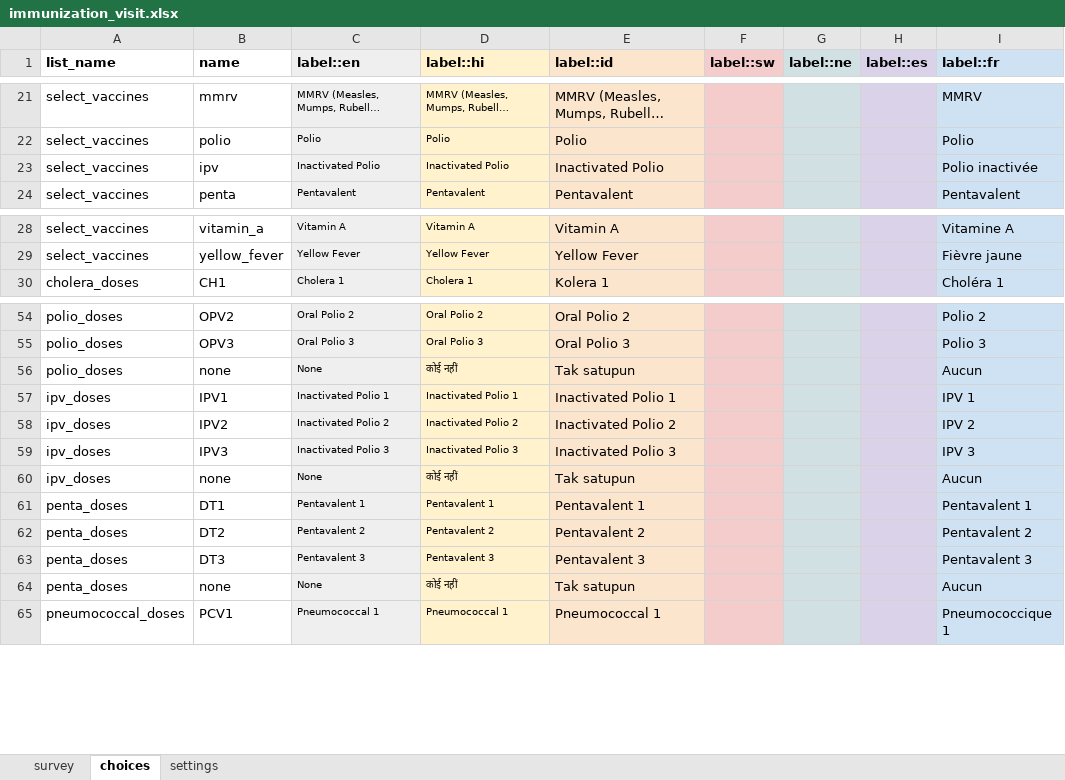
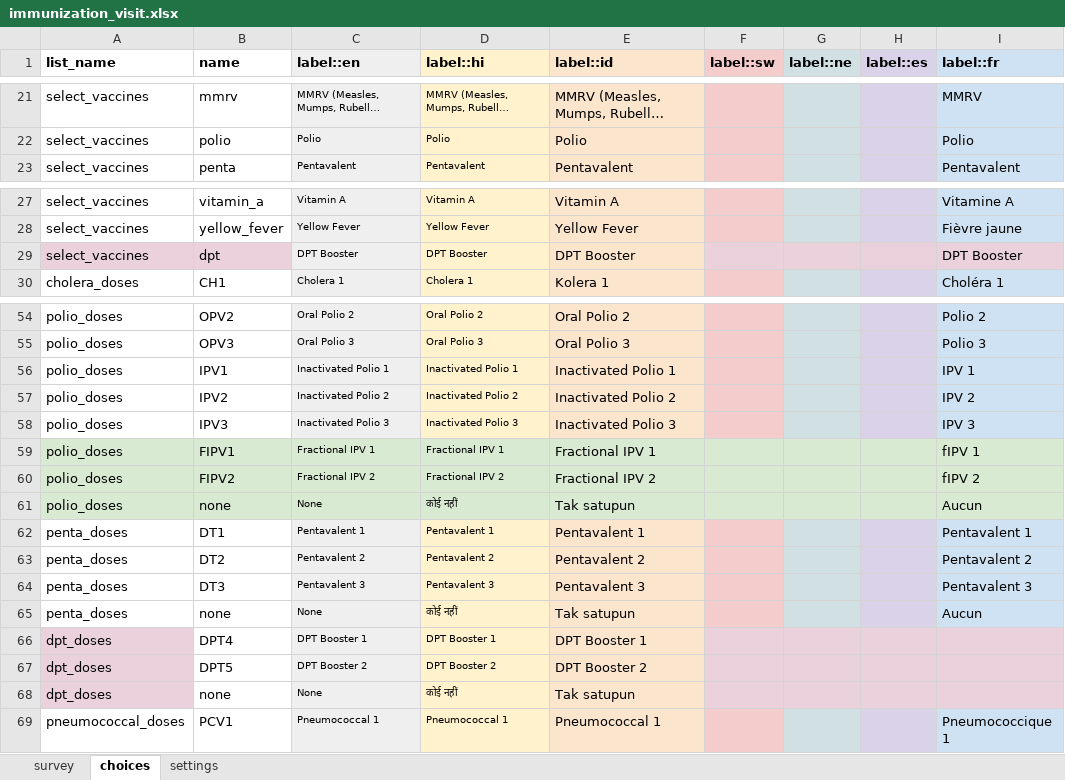
Before and after one commit to medic/cht-core, an Excel workbook: config/standard/forms/app/immunization_visit.xlsx, sheet choices, drawn as a sheet; only a part is shown, gaps mark what is left out; long unchanged cells end in …; values as stored, in another font and other column widths than the file's, no borders; charts and pictures not drawn; removed rows and columns are numbered as before the commit, all else as after; the diff names each change by its address in the sheet, - before the commit and + after, or states it on an @@ line.

```diff
--- a/config/standard/forms/app/immunization_visit.xlsx (sheet choices)
+++ b/config/standard/forms/app/immunization_visit.xlsx (sheet choices)
-row 23: select_vaccines | ipv | Inactivated Polio | Inactivated Polio | Inactivated Polio |  |  |  | Polio inactivée
+row 29: select_vaccines | dpt | DPT Booster | DPT Booster | DPT Booster |  |  |  | DPT Booster
+row 56: polio_doses | IPV1 | Inactivated Polio 1 | Inactivated Polio 1 | Inactivated Polio 1 |  |  |  | IPV 1
+row 57: polio_doses | IPV2 | Inactivated Polio 2 | Inactivated Polio 2 | Inactivated Polio 2 |  |  |  | IPV 2
+row 58: polio_doses | IPV3 | Inactivated Polio 3 | Inactivated Polio 3 | Inactivated Polio 3 |  |  |  | IPV 3
+row 59: polio_doses | FIPV1 | Fractional IPV 1 | Fractional IPV 1 | Fractional IPV 1 |  |  |  | fIPV 1
+row 60: polio_doses | FIPV2 | Fractional IPV 2 | Fractional IPV 2 | Fractional IPV 2 |  |  |  | fIPV 2
-A61:B61 fill: none
+A61:B61 fill: #D9EAD3
-C61 fill: #EFEFEF
+C61 fill: #D9EAD3
-D61 fill: #FFF2CC
+D61 fill: #D9EAD3
-E61 fill: #FCE5CD
+E61 fill: #D9EAD3
-F61 fill: #F4CCCC
+F61 fill: #D9EAD3
-I61 fill: #CFE2F3
+I61 fill: #D9EAD3
-row 57: ipv_doses | IPV1 | Inactivated Polio 1 | Inactivated Polio 1 | Inactivated Polio 1 |  |  |  | IPV 1
-row 58: ipv_doses | IPV2 | Inactivated Polio 2 | Inactivated Polio 2 | Inactivated Polio 2 |  |  |  | IPV 2
-row 59: ipv_doses | IPV3 | Inactivated Polio 3 | Inactivated Polio 3 | Inactivated Polio 3 |  |  |  | IPV 3
-row 60: ipv_doses | none | None | कोई नहीं | Tak satupun |  |  |  | Aucun
+row 66: dpt_doses | DPT4 | DPT Booster 1 | DPT Booster 1 | DPT Booster 1
+row 67: dpt_doses | DPT5 | DPT Booster 2 | DPT Booster 2 | DPT Booster 2
+row 68: dpt_doses | none | None | कोई नहीं | Tak satupun
```
Also changed, not shown: sheet survey, sheet settings, 1 other file.
